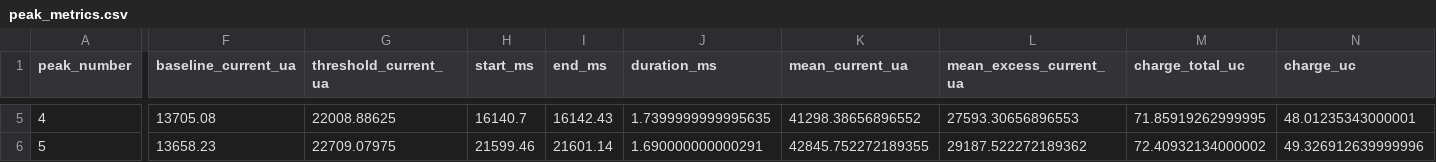
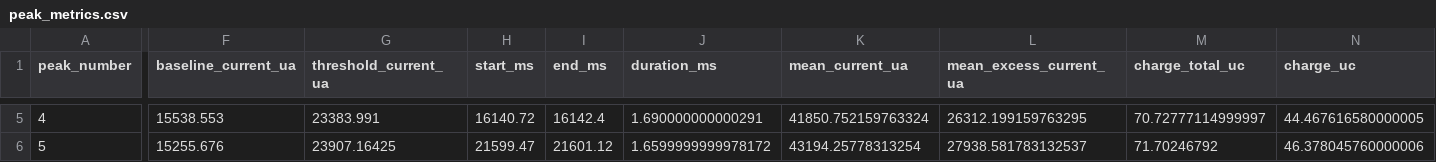
Before and after one commit to ikerdcm/MLonMCU_Project, a CSV file: Experiments/PWR Consumption/MAX78000/ai85kws20netv3_model_v0/online/on_peak_analysis/peak_metrics.csv, drawn as a sheet; only a part is shown, gaps mark what is left out; the diff covers the shown part only; the diff names each change by its address in the sheet, - before the commit and + after, or states it on an @@ line.

```diff
--- a/Experiments/PWR Consumption/MAX78000/ai85kws20netv3_model_v0/online/on_peak_analysis/peak_metrics.csv
+++ b/Experiments/PWR Consumption/MAX78000/ai85kws20netv3_model_v0/online/on_peak_analysis/peak_metrics.csv
-F5 (baseline_current_ua): 13705.08
+F5 (baseline_current_ua): 15538.553
-G5 (threshold_current_ua): 22008.88625
+G5 (threshold_current_ua): 23383.991
-H5 (start_ms): 16140.7
+H5 (start_ms): 16140.72
-I5 (end_ms): 16142.43
+I5 (end_ms): 16142.4
-J5 (duration_ms): 1.7399999999995635
+J5 (duration_ms): 1.690000000000291
-K5 (mean_current_ua): 41298.38656896552
+K5 (mean_current_ua): 41850.752159763324
-L5 (mean_excess_current_ua): 27593.30656896553
+L5 (mean_excess_current_ua): 26312.199159763295
-M5 (charge_total_uc): 71.85919262999995
+M5 (charge_total_uc): 70.72777114999997
-N5 (charge_uc): 48.01235343000001
+N5 (charge_uc): 44.467616580000005
-F6 (baseline_current_ua): 13658.23
+F6 (baseline_current_ua): 15255.676
-G6 (threshold_current_ua): 22709.07975
+G6 (threshold_current_ua): 23907.16425
-H6 (start_ms): 21599.46
+H6 (start_ms): 21599.47
-I6 (end_ms): 21601.14
+I6 (end_ms): 21601.12
-J6 (duration_ms): 1.690000000000291
+J6 (duration_ms): 1.6599999999978172
-K6 (mean_current_ua): 42845.752272189355
+K6 (mean_current_ua): 43194.25778313254
-L6 (mean_excess_current_ua): 29187.522272189362
+L6 (mean_excess_current_ua): 27938.581783132537
-M6 (charge_total_uc): 72.40932134000002
+M6 (charge_total_uc): 71.70246792
-N6 (charge_uc): 49.326912639999996
+N6 (charge_uc): 46.378045760000006
```
Also changed, not shown: 47 edited cells elsewhere in this file, 26 other files.
